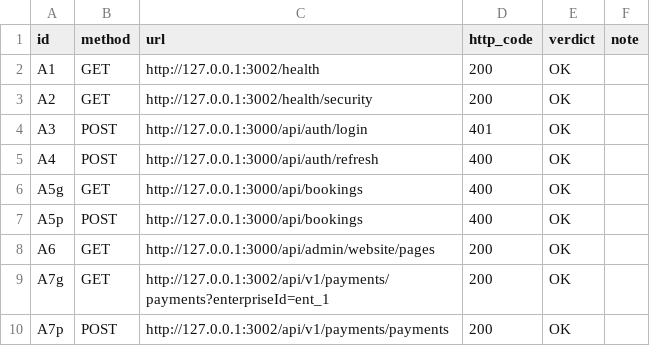
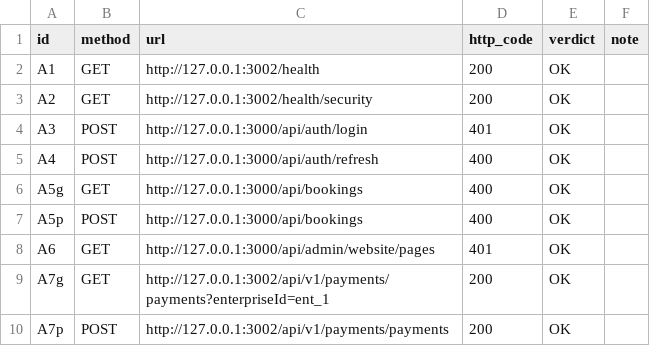
Before and after one commit to ReserveiViagens/rsv360, a TSV file: docs/evidence/g4-kickoff/logs/API-P0-SUMMARY.tsv, drawn as a sheet.

Commit message:
fix(auth): A3 login 401 — infra PG 503, ensure auth tables, sync script
RCA: 28P01 senha TCP desalinhada + DB_NAME rsv360 inexistente no volume legado.
- pg-infra-error.ts: 28P01/3D000 -> 503 no login
- ensure-auth-tables.ts: CREATE IF NOT EXISTS rate limit tables
- sync-postgres-docker-dev.ps1 + .env.example rsv_360_ecosystem
- API P0 re-smoke 8/8 (A3=401)

```diff
--- a/docs/evidence/g4-kickoff/logs/API-P0-SUMMARY.tsv
+++ b/docs/evidence/g4-kickoff/logs/API-P0-SUMMARY.tsv
@@ -7,3 +7,3 @@ A5g	GET	http://127.0.0.1:3000/api/bookings	400	OK
 A5p	POST	http://127.0.0.1:3000/api/bookings	400	OK	
-A6	GET	http://127.0.0.1:3000/api/admin/website/pages	200	OK	
+A6	GET	http://127.0.0.1:3000/api/admin/website/pages	401	OK	
 A7g	GET	http://127.0.0.1:3002/api/v1/payments/payments?enterpriseId=ent_1	200	OK	
```
Also changed, not shown: 8 other files.
